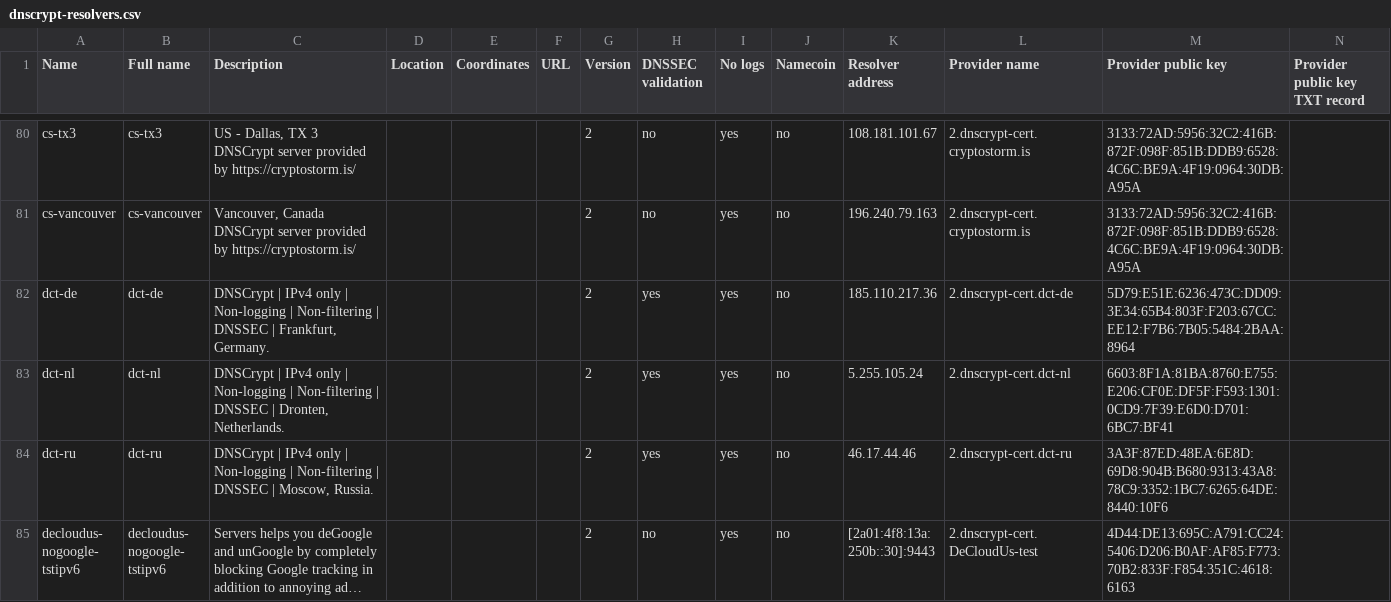
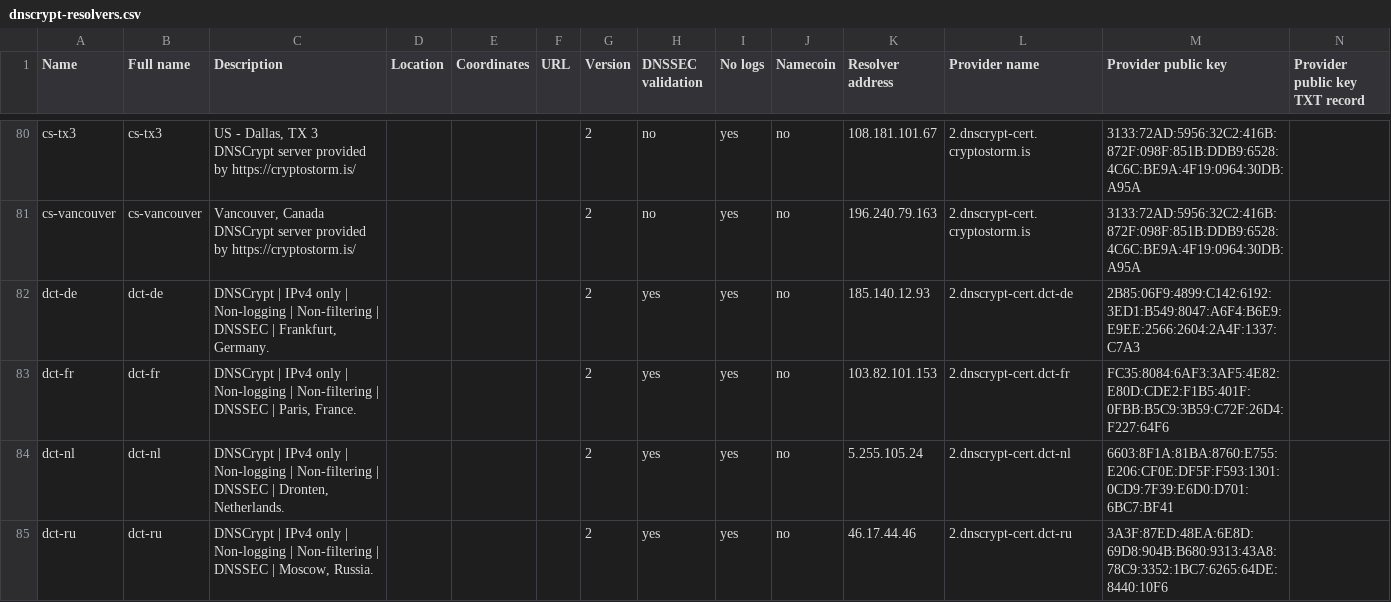
Before and after one commit to DNSCrypt/dnscrypt-resolvers, a CSV file: v1/dnscrypt-resolvers.csv, drawn as a sheet; only a part is shown, gaps mark what is left out; the shorter side is filled out with more unchanged rows; long unchanged cells end in ….

```diff
--- a/v1/dnscrypt-resolvers.csv
+++ b/v1/dnscrypt-resolvers.csv
@@ -81,3 +81,4 @@ cs-tx3,cs-tx3,"US - Dallas, TX 3 DNSCrypt server provided by https://cryptostorm
 cs-vancouver,cs-vancouver,"Vancouver, Canada DNSCrypt server provided by https://cryptostorm.is/",,,,2,no,yes,no,196.240.79.163,2.dnscrypt-cert.cryptostorm.is,3133:72AD:5956:32C2:416B:872F:098F:851B:DDB9:6528:4C6C:BE9A:4F19:0964:30DB:A95A,
-dct-de,dct-de,"DNSCrypt | IPv4 only | Non-logging | Non-filtering | DNSSEC | Frankfurt, Germany.",,,,2,yes,yes,no,185.110.217.36,2.dnscrypt-cert.dct-de,5D79:E51E:6236:473C:DD09:3E34:65B4:803F:F203:67CC:EE12:F7B6:7B05:5484:2BAA:8964,
+dct-de,dct-de,"DNSCrypt | IPv4 only | Non-logging | Non-filtering | DNSSEC | Frankfurt, Germany.",,,,2,yes,yes,no,185.140.12.93,2.dnscrypt-cert.dct-de,2B85:06F9:4899:C142:6192:3ED1:B549:8047:A6F4:B6E9:E9EE:2566:2604:2A4F:1337:C7A3,
+dct-fr,dct-fr,"DNSCrypt | IPv4 only | Non-logging | Non-filtering | DNSSEC | Paris, France.",,,,2,yes,yes,no,103.82.101.153,2.dnscrypt-cert.dct-fr,FC35:8084:6AF3:3AF5:4E82:E80D:CDE2:F1B5:401F:0FBB:B5C9:3B59:C72F:26D4:F227:64F6,
 dct-nl,dct-nl,"DNSCrypt | IPv4 only | Non-logging | Non-filtering | DNSSEC | Dronten, Netherlands.",,,,2,yes,yes,no,5.255.105.24,2.dnscrypt-cert.dct-nl,6603:8F1A:81BA:8760:E755:E206:CF0E:DF5F:F593:1301:0CD9:7F39:E6D0:D701:6BC7:BF41,
```
Also changed, not shown: 5 other files.
